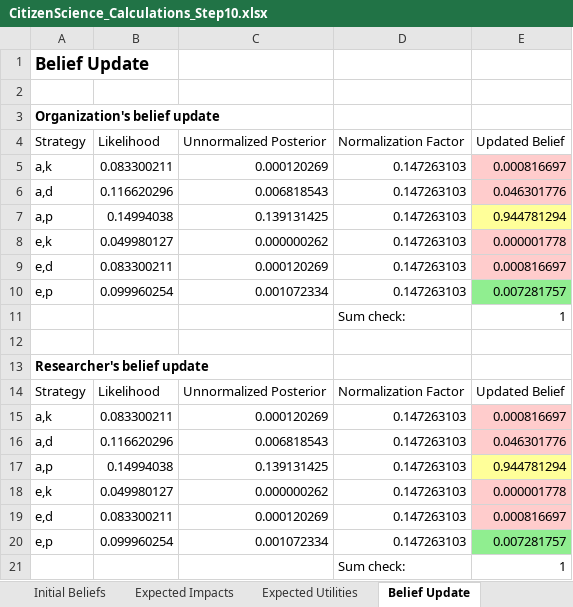
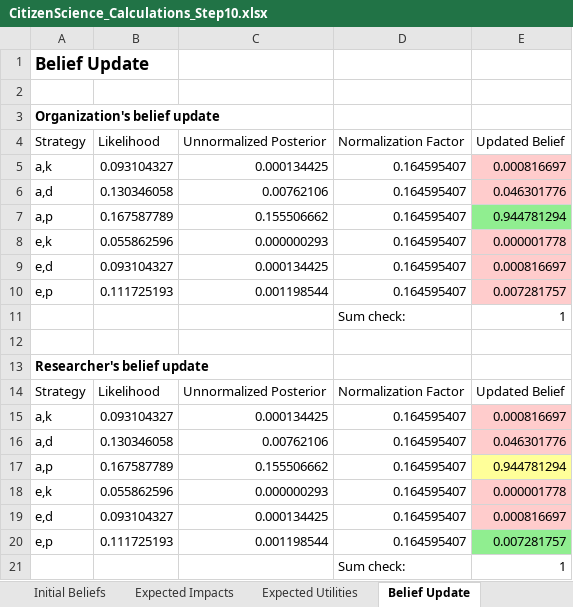
Before and after one commit to JustusHenke/CASSCO, an Excel workbook: simulations/CitizenScience_Calculations_Step10.xlsx, sheet Belief Update, drawn as a sheet; values as stored, in another font and other column widths than the file's, no borders; the diff names each change by its address in the sheet, - before the commit and + after, or states it on an @@ line.

```diff
--- a/simulations/CitizenScience_Calculations_Step10.xlsx (sheet Belief Update)
+++ b/simulations/CitizenScience_Calculations_Step10.xlsx (sheet Belief Update)
-B5 (Likelihood): 0.083300211
+B5 (Likelihood): 0.093104327
-C5 (Unnormalized Posterior): 0.000120269
+C5 (Unnormalized Posterior): 0.000134425
-D5:D10 (Normalization Factor): 0.147263103
+D5:D10 (Normalization Factor): 0.164595407
-B6 (Likelihood): 0.116620296
+B6 (Likelihood): 0.130346058
-C6 (Unnormalized Posterior): 0.006818543
+C6 (Unnormalized Posterior): 0.00762106
-B7 (Likelihood): 0.14994038
+B7 (Likelihood): 0.167587789
-C7 (Unnormalized Posterior): 0.139131425
+C7 (Unnormalized Posterior): 0.155506662
-E7 fill: #FFFF99
+E7 fill: #90EE90
-B8 (Likelihood): 0.049980127
+B8 (Likelihood): 0.055862596
-C8 (Unnormalized Posterior): 0.000000262
+C8 (Unnormalized Posterior): 0.000000293
-B9 (Likelihood): 0.083300211
+B9 (Likelihood): 0.093104327
-C9 (Unnormalized Posterior): 0.000120269
+C9 (Unnormalized Posterior): 0.000134425
-B10 (Likelihood): 0.099960254
+B10 (Likelihood): 0.111725193
-C10 (Unnormalized Posterior): 0.001072334
+C10 (Unnormalized Posterior): 0.001198544
-E10 fill: #90EE90
+E10 fill: #FFCCCC
-B15 (Likelihood): 0.083300211
+B15 (Likelihood): 0.093104327
-C15 (Unnormalized Posterior): 0.000120269
+C15 (Unnormalized Posterior): 0.000134425
-D15:D20 (Normalization Factor): 0.147263103
+D15:D20 (Normalization Factor): 0.164595407
-B16 (Likelihood): 0.116620296
+B16 (Likelihood): 0.130346058
-C16 (Unnormalized Posterior): 0.006818543
+C16 (Unnormalized Posterior): 0.00762106
-B17 (Likelihood): 0.14994038
+B17 (Likelihood): 0.167587789
-C17 (Unnormalized Posterior): 0.139131425
+C17 (Unnormalized Posterior): 0.155506662
-B18 (Likelihood): 0.049980127
+B18 (Likelihood): 0.055862596
-C18 (Unnormalized Posterior): 0.000000262
+C18 (Unnormalized Posterior): 0.000000293
-B19 (Likelihood): 0.083300211
+B19 (Likelihood): 0.093104327
-C19 (Unnormalized Posterior): 0.000120269
+C19 (Unnormalized Posterior): 0.000134425
-B20 (Likelihood): 0.099960254
+B20 (Likelihood): 0.111725193
-C20 (Unnormalized Posterior): 0.001072334
+C20 (Unnormalized Posterior): 0.001198544
```
Also changed, not shown: sheet Expected Impacts, sheet Expected Utilities, sheet Exigence Update, other sheet tabs, simulations/CitizenScience_Calculations_Step0.xlsx, simulations/CitizenScience_Calculations_Step11.xlsx, 39 other files.
